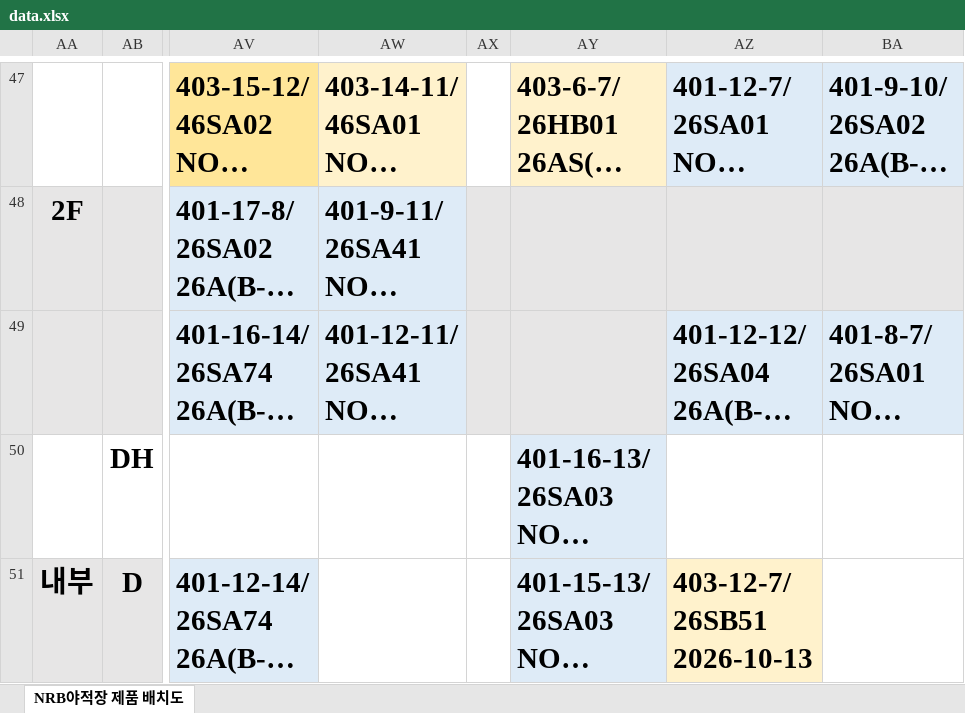
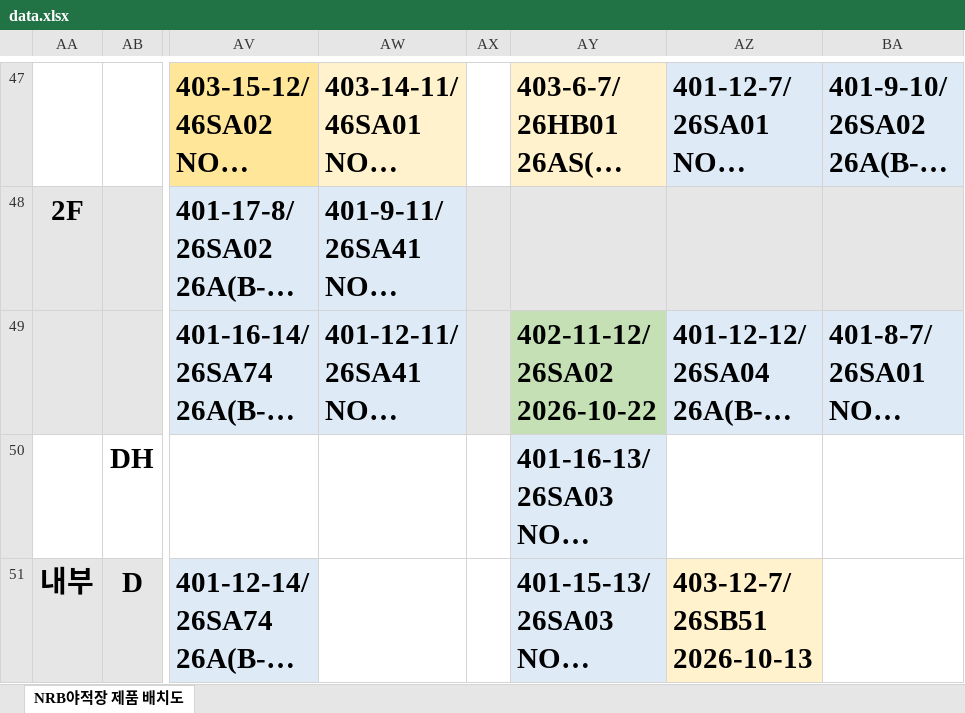
Before and after one commit to leejunyong1201/nrb, an Excel workbook: data.xlsx, sheet NRB야적장 제품 배치도, drawn as a sheet; only a part is shown, gaps mark what is left out; long unchanged cells end in …; values as stored, in another font and other column widths than the file's, no borders; ↵ is a line break in a cell; the diff covers the shown part only; the diff names each change by its address in the sheet, - before the commit and + after, or states it on an @@ line.

Commit message:
Add files via upload

```diff
--- a/data.xlsx (sheet NRB야적장 제품 배치도)
+++ b/data.xlsx (sheet NRB야적장 제품 배치도)
-AY49: (empty)
+AY49: 402-11-12/ ↵ 26SA02 ↵ 2026-10-22
-AY49 fill: #E7E6E6
+AY49 fill: #C5E0B4
```
Also changed, not shown: 13 edited cells and cell formats elsewhere in this sheet.
